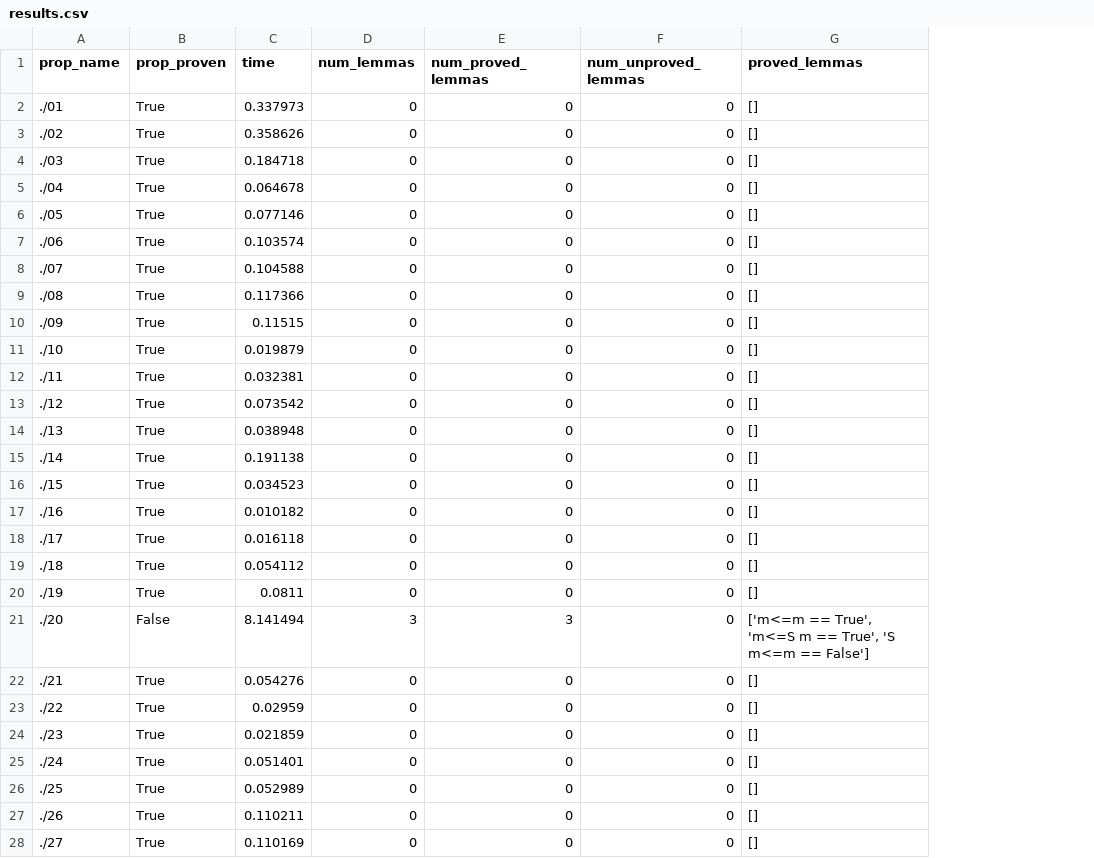
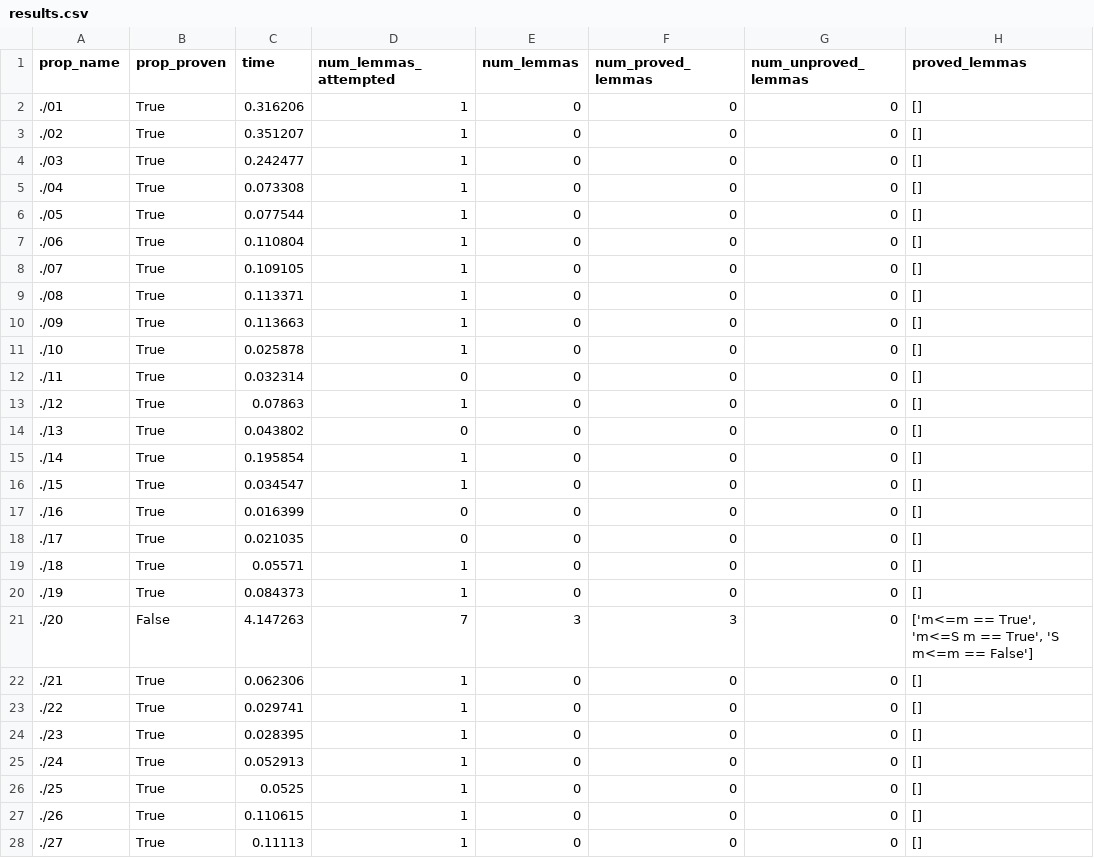
Before and after one commit to cole-k/hipspec, a CSV file: testsuite/zeno/results.csv, drawn as a sheet; only a part is shown; the diff covers the shown part only; the diff names each change by its address in the sheet, - before the commit and + after, or states it on an @@ line.

Commit message:
update results parsing

```diff
--- a/testsuite/zeno/results.csv
+++ b/testsuite/zeno/results.csv
+column D (num_lemmas_attempted), rows 2-28: 1 | 1 | 1 | 1 | 1 | 1 | 1 | 1 | 1 | 1 | 0 | 1 | 0 | 1 | 1 | 0 | 0 | 1 | 1 | 7 | 1 | 1 | 1 | 1 | 1 | 1 | 1
-C2 (time): 0.337973
+C2 (time): 0.316206
-C3 (time): 0.358626
+C3 (time): 0.351207
-C4 (time): 0.184718
+C4 (time): 0.242477
-C5 (time): 0.064678
+C5 (time): 0.073308
-C6 (time): 0.077146
+C6 (time): 0.077544
-C7 (time): 0.103574
+C7 (time): 0.110804
-C8 (time): 0.104588
+C8 (time): 0.109105
-C9 (time): 0.117366
+C9 (time): 0.113371
-C10 (time): 0.11515
+C10 (time): 0.113663
-C11 (time): 0.019879
+C11 (time): 0.025878
-C12 (time): 0.032381
+C12 (time): 0.032314
-C13 (time): 0.073542
+C13 (time): 0.07863
-C14 (time): 0.038948
+C14 (time): 0.043802
-C15 (time): 0.191138
+C15 (time): 0.195854
-C16 (time): 0.034523
+C16 (time): 0.034547
-C17 (time): 0.010182
+C17 (time): 0.016399
-C18 (time): 0.016118
+C18 (time): 0.021035
-C19 (time): 0.054112
+C19 (time): 0.05571
-C20 (time): 0.0811
+C20 (time): 0.084373
-C21 (time): 8.141494
+C21 (time): 4.147263
-C22 (time): 0.054276
+C22 (time): 0.062306
-C23 (time): 0.02959
+C23 (time): 0.029741
-C24 (time): 0.021859
+C24 (time): 0.028395
-C25 (time): 0.051401
+C25 (time): 0.052913
-C26 (time): 0.052989
+C26 (time): 0.0525
-C27 (time): 0.110211
+C27 (time): 0.110615
-C28 (time): 0.110169
+C28 (time): 0.11113
```
Also changed, not shown: 60 edited cells elsewhere in this file, testsuite/prod/results.csv, 4 other files.
